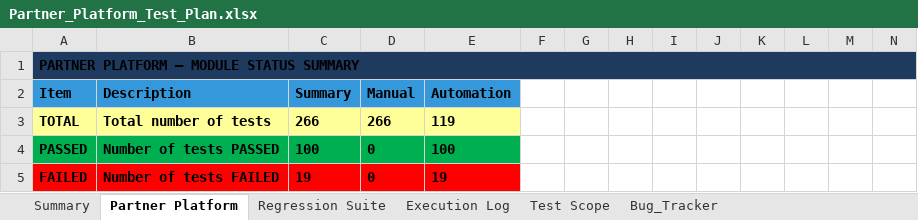
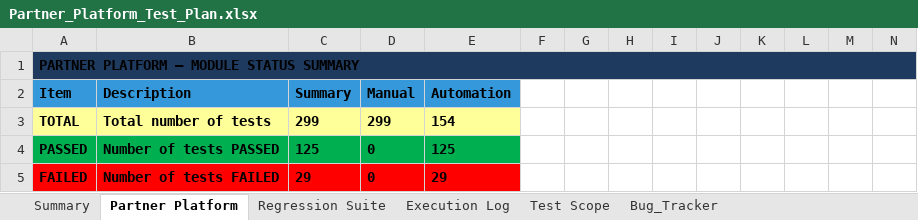
Before and after one commit to TrangLeQuoc/blazeup-automation, an Excel workbook: docs/blazeup/Partner_Platform_Test_Plan.xlsx, sheet Partner Platform, drawn as a sheet; only a part is shown; values as stored, in another font and other column widths than the file's, no borders; charts and pictures and conditional formats not drawn; removed rows and columns are numbered as before the commit, all else as after; rows hold the shown columns only; the diff covers the shown part only; the diff names each change by its address in the sheet, - before the commit and + after, or states it on an @@ line.

Commit message:
Add partner API TCs, fix SA/portal UI TCs after FE changes, update bug tracker
- New API TCs: deal stats, forgot password, portal bank accounts/catalogue/clients/commissions/plans, partner team, SA attributions/commissions summary/deals list/link tenant/partner update/user unlock

- UI: register wizard domain inputs match the new rule; SA directory Pending filter + deactivate reason; My Apps removed from shell sections

- Drop be_gap for fixed bugs (UI-001/003/006/008); BUG-UI-010 for /directory mobile overflow

- Selftest: marker-vs-tracker compares OPEN bugs only

```diff
--- a/docs/blazeup/Partner_Platform_Test_Plan.xlsx (sheet Partner Platform)
+++ b/docs/blazeup/Partner_Platform_Test_Plan.xlsx (sheet Partner Platform)
-row 3: TOTAL | Total number of tests | 266 | 266 | 119
+row 3: TOTAL | Total number of tests | 299 | 299 | 154
-C4: 100
+C4: 125
-E4: 100
+E4: 125
-C5: 19
+C5: 29
-E5: 19
+E5: 29
```
Also changed, not shown: 33 added rows, 36 edited cells, cell formats and merged cells elsewhere in this sheet, sheet Bug_Tracker, sheet Summary, formulas that keep their value, docs/blazeup/Bug_Tracker.xlsx, docs/blazeup/partner_requirement.xlsx, 41 other files.
